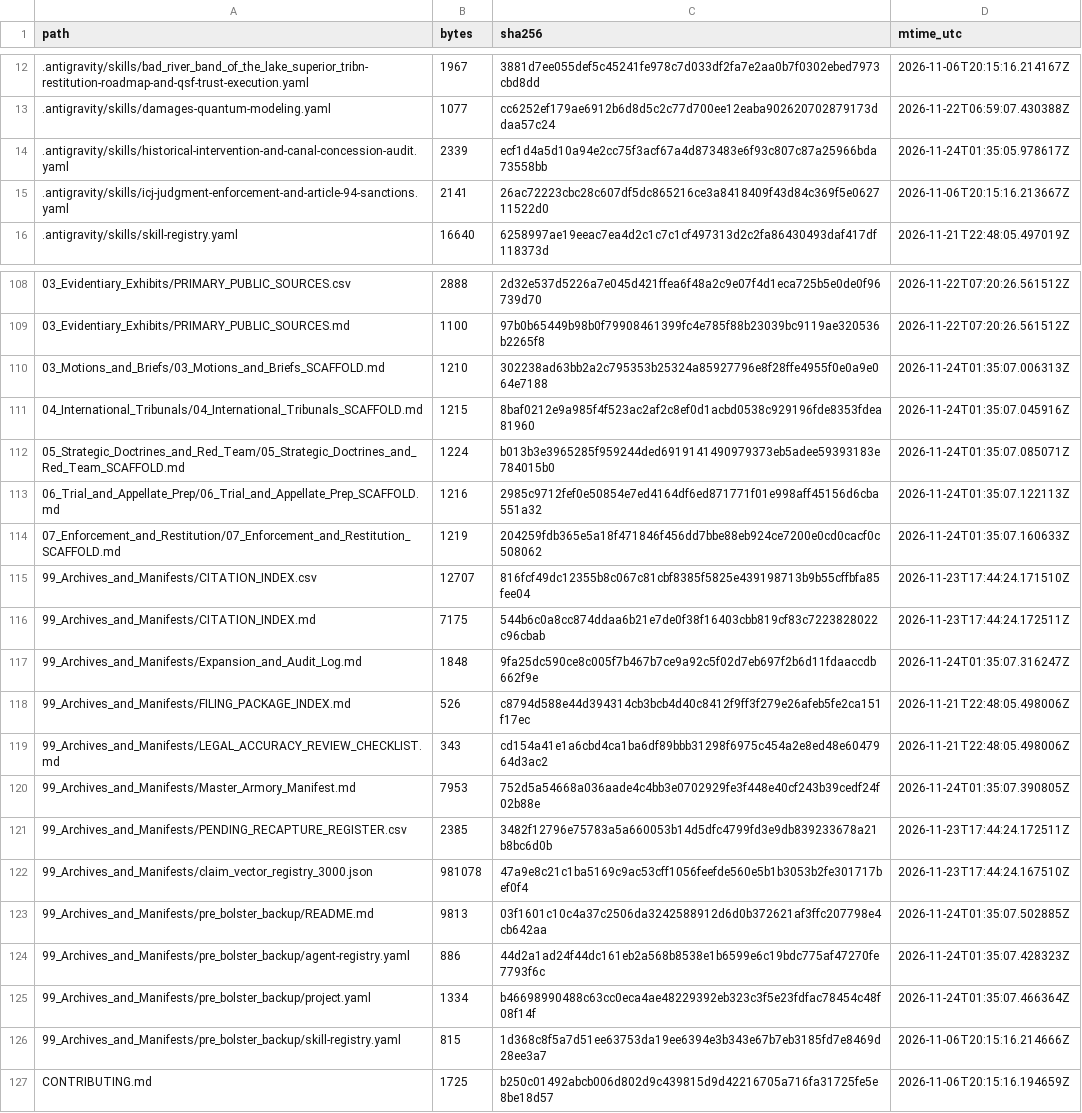
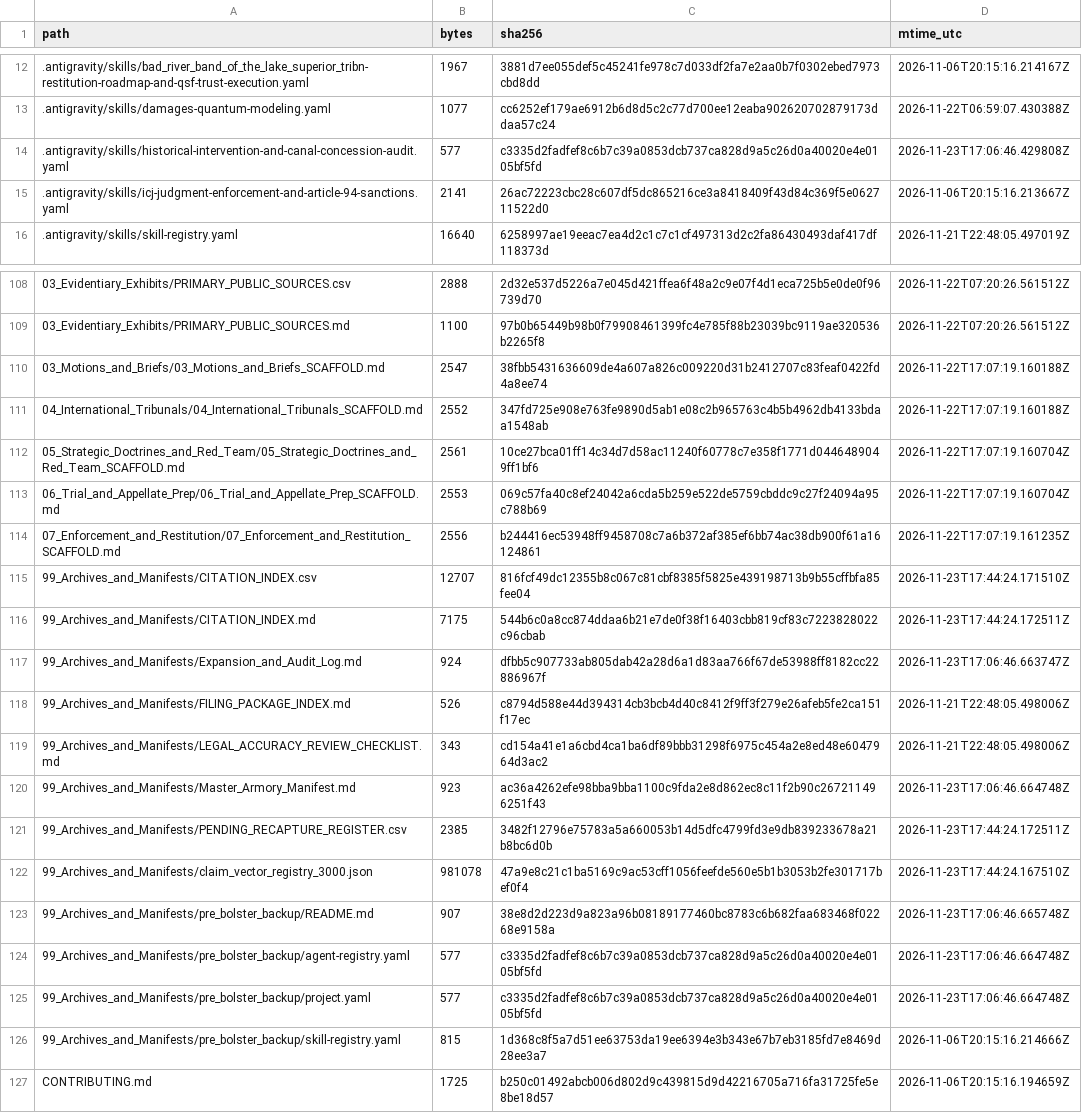
Before and after one commit to GlobalRestitutionAlliance/turtle-island-us-wi-bad-river-band-of-the-lake-superior-trib-master-litigation, a CSV file: 99_Archives_and_Manifests/MANIFEST_SHA256.csv, drawn as a sheet; only a part is shown, gaps mark what is left out; the diff covers the shown part only.

```diff
--- a/99_Archives_and_Manifests/MANIFEST_SHA256.csv
+++ b/99_Archives_and_Manifests/MANIFEST_SHA256.csv
@@ -13,3 +13,3 @@ path,bytes,sha256,mtime_utc
 .antigravity/skills/damages-quantum-modeling.yaml,1077,cc6252ef179ae6912b6d8d5c2c77d700ee12eaba902620702879173ddaa57c24,2026-11-22T06:59:07.430388Z
-.antigravity/skills/historical-intervention-and-canal-concession-audit.yaml,2339,ecf1d4a5d10a94e2cc75f3acf67a4d873483e6f93c807c87a25966bda73558bb,2026-11-24T01:35:05.978617Z
+.antigravity/skills/historical-intervention-and-canal-concession-audit.yaml,577,c3335d2fadfef8c6b7c39a0853dcb737ca828d9a5c26d0a40020e4e0105bf5fd,2026-11-23T17:06:46.429808Z
 .antigravity/skills/icj-judgment-enforcement-and-article-94-sanctions.yaml,2141,26ac72223cbc28c607df5dc865216ce3a8418409f43d84c369f5e062711522d0,2026-11-06T20:15:16.213667Z
@@ -109,18 +109,18 @@ path,bytes,sha256,mtime_utc
 03_Evidentiary_Exhibits/PRIMARY_PUBLIC_SOURCES.md,1100,97b0b65449b98b0f79908461399fc4e785f88b23039bc9119ae320536b2265f8,2026-11-22T07:20:26.561512Z
-03_Motions_and_Briefs/03_Motions_and_Briefs_SCAFFOLD.md,1210,302238ad63bb2a2c795353b25324a85927796e8f28ffe4955f0e0a9e064e7188,2026-11-24T01:35:07.006313Z
-04_International_Tribunals/04_International_Tribunals_SCAFFOLD.md,1215,8baf0212e9a985f4f523ac2af2c8ef0d1acbd0538c929196fde8353fdea81960,2026-11-24T01:35:07.045916Z
-05_Strategic_Doctrines_and_Red_Team/05_Strategic_Doctrines_and_Red_Team_SCAFFOLD.md,1224,b013b3e3965285f959244ded6919141490979373eb5adee59393183e784015b0,2026-11-24T01:35:07.085071Z
-06_Trial_and_Appellate_Prep/06_Trial_and_Appellate_Prep_SCAFFOLD.md,1216,2985c9712fef0e50854e7ed4164df6ed871771f01e998aff45156d6cba551a32,2026-11-24T01:35:07.122113Z
-07_Enforcement_and_Restitution/07_Enforcement_and_Restitution_SCAFFOLD.md,1219,204259fdb365e5a18f471846f456dd7bbe88eb924ce7200e0cd0cacf0c508062,2026-11-24T01:35:07.160633Z
+03_Motions_and_Briefs/03_Motions_and_Briefs_SCAFFOLD.md,2547,38fbb5431636609de4a607a826c009220d31b2412707c83feaf0422fd4a8ee74,2026-11-22T17:07:19.160188Z
+04_International_Tribunals/04_International_Tribunals_SCAFFOLD.md,2552,347fd725e908e763fe9890d5ab1e08c2b965763c4b5b4962db4133bdaa1548ab,2026-11-22T17:07:19.160188Z
+05_Strategic_Doctrines_and_Red_Team/05_Strategic_Doctrines_and_Red_Team_SCAFFOLD.md,2561,10ce27bca01ff14c34d7d58ac11240f60778c7e358f1771d0446489049ff1bf6,2026-11-22T17:07:19.160704Z
+06_Trial_and_Appellate_Prep/06_Trial_and_Appellate_Prep_SCAFFOLD.md,2553,069c57fa40c8ef24042a6cda5b259e522de5759cbddc9c27f24094a95c788b69,2026-11-22T17:07:19.160704Z
+07_Enforcement_and_Restitution/07_Enforcement_and_Restitution_SCAFFOLD.md,2556,b244416ec53948ff9458708c7a6b372af385ef6bb74ac38db900f61a16124861,2026-11-22T17:07:19.161235Z
 99_Archives_and_Manifests/CITATION_INDEX.csv,12707,816fcf49dc12355b8c067c81cbf8385f5825e439198713b9b55cffbfa85fee04,2026-11-23T17:44:24.171510Z
 99_Archives_and_Manifests/CITATION_INDEX.md,7175,544b6c0a8cc874ddaa6b21e7de0f38f16403cbb819cf83c7223828022c96cbab,2026-11-23T17:44:24.172511Z
-99_Archives_and_Manifests/Expansion_and_Audit_Log.md,1848,9fa25dc590ce8c005f7b467b7ce9a92c5f02d7eb697f2b6d11fdaaccdb662f9e,2026-11-24T01:35:07.316247Z
+99_Archives_and_Manifests/Expansion_and_Audit_Log.md,924,dfbb5c907733ab805dab42a28d6a1d83aa766f67de53988ff8182cc22886967f,2026-11-23T17:06:46.663747Z
 99_Archives_and_Manifests/FILING_PACKAGE_INDEX.md,526,c8794d588e44d394314cb3bcb4d40c8412f9ff3f279e26afeb5fe2ca151f17ec,2026-11-21T22:48:05.498006Z
 99_Archives_and_Manifests/LEGAL_ACCURACY_REVIEW_CHECKLIST.md,343,cd154a41e1a6cbd4ca1ba6df89bbb31298f6975c454a2e8ed48e6047964d3ac2,2026-11-21T22:48:05.498006Z
-99_Archives_and_Manifests/Master_Armory_Manifest.md,7953,752d5a54668a036aade4c4bb3e0702929fe3f448e40cf243b39cedf24f02b88e,2026-11-24T01:35:07.390805Z
+99_Archives_and_Manifests/Master_Armory_Manifest.md,923,ac36a4262efe98bba9bba1100c9fda2e8d862ec8c11f2b90c267211496251f43,2026-11-23T17:06:46.664748Z
 99_Archives_and_Manifests/PENDING_RECAPTURE_REGISTER.csv,2385,3482f12796e75783a5a660053b14d5dfc4799fd3e9db839233678a21b8bc6d0b,2026-11-23T17:44:24.172511Z
 99_Archives_and_Manifests/claim_vector_registry_3000.json,981078,47a9e8c21c1ba5169c9ac53cff1056feefde560e5b1b3053b2fe301717bef0f4,2026-11-23T17:44:24.167510Z
-99_Archives_and_Manifests/pre_bolster_backup/README.md,9813,03f1601c10c4a37c2506da3242588912d6d0b372621af3ffc207798e4cb642aa,2026-11-24T01:35:07.502885Z
-99_Archives_and_Manifests/pre_bolster_backup/agent-registry.yaml,886,44d2a1ad24f44dc161eb2a568b8538e1b6599e6c19bdc775af47270fe7793f6c,2026-11-24T01:35:07.428323Z
-99_Archives_and_Manifests/pre_bolster_backup/project.yaml,1334,b46698990488c63cc0eca4ae48229392eb323c3f5e23fdfac78454c48f08f14f,2026-11-24T01:35:07.466364Z
+99_Archives_and_Manifests/pre_bolster_backup/README.md,907,38e8d2d223d9a823a96b08189177460bc8783c6b682faa683468f02268e9158a,2026-11-23T17:06:46.665748Z
+99_Archives_and_Manifests/pre_bolster_backup/agent-registry.yaml,577,c3335d2fadfef8c6b7c39a0853dcb737ca828d9a5c26d0a40020e4e0105bf5fd,2026-11-23T17:06:46.664748Z
+99_Archives_and_Manifests/pre_bolster_backup/project.yaml,577,c3335d2fadfef8c6b7c39a0853dcb737ca828d9a5c26d0a40020e4e0105bf5fd,2026-11-23T17:06:46.664748Z
 99_Archives_and_Manifests/pre_bolster_backup/skill-registry.yaml,815,1d368c8f5a7d51ee63753da19ee6394e3b343e67b7eb3185fd7e8469d28ee3a7,2026-11-06T20:15:16.214666Z
```
Also changed, not shown: 77 edited cells elsewhere in this file, 37 other files.
